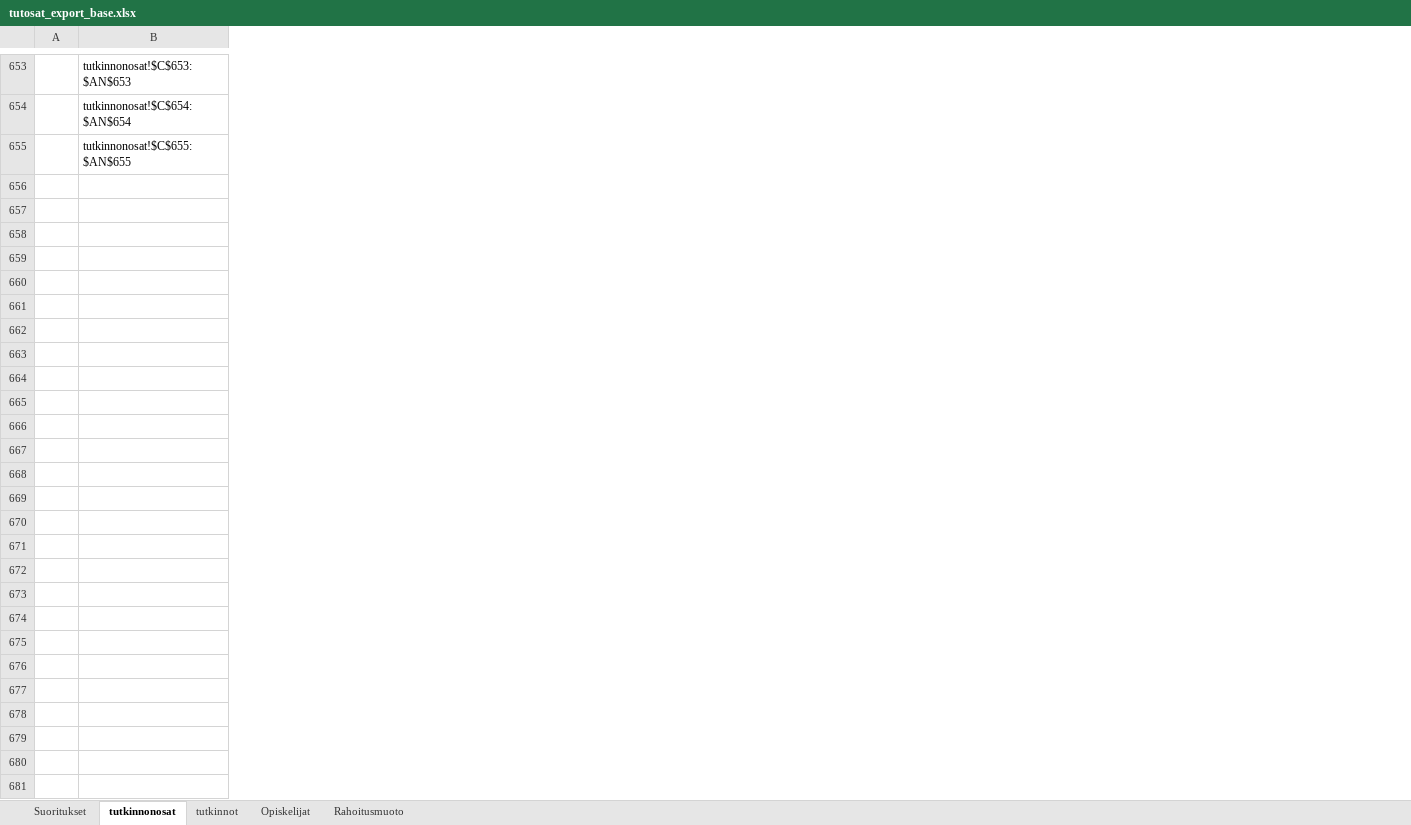
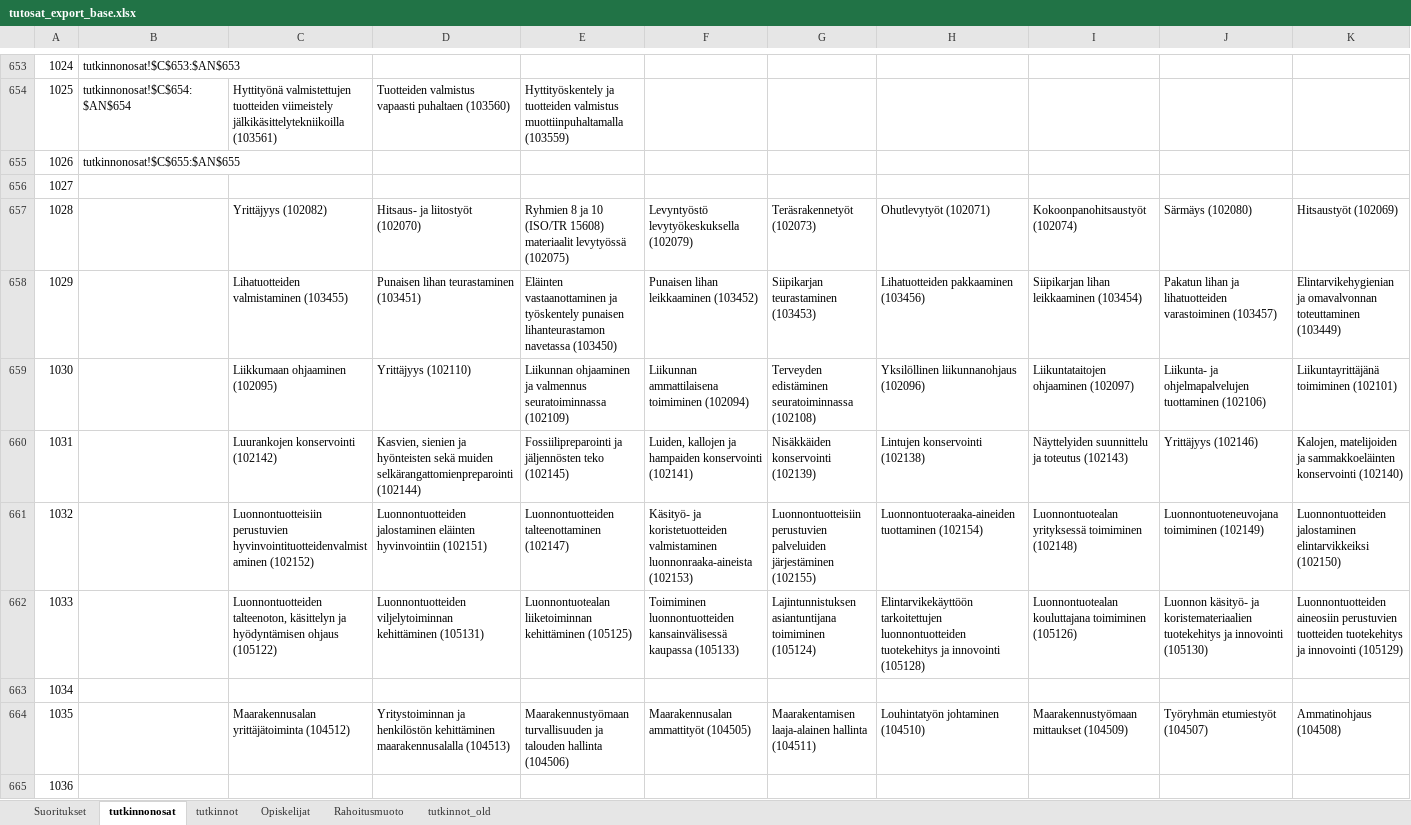
Before and after one commit to Opetushallitus/aitu, an Excel workbook: ttk/resources/tutosat_export_base.xlsx, sheet tutkinnonosat, drawn as a sheet; only a part is shown, gaps mark what is left out; values as stored, in another font and other column widths than the file's, no borders; removed rows and columns are numbered as before the commit, all else as after; rows hold the shown columns only; the diff covers the shown part only; the diff names each change by its address in the sheet, - before the commit and + after, or states it on an @@ line.

```diff
--- a/ttk/resources/tutosat_export_base.xlsx (sheet tutkinnonosat)
+++ b/ttk/resources/tutosat_export_base.xlsx (sheet tutkinnonosat)
+sheet tab: tutkinnot_old
-column A, empty
+column A, rows 653-655: 1024 | 1025 | 1026
+column C, row 654: Hyttityönä valmistettujen tuotteiden viimeistely jälkikäsittelytekniikoilla (103561)
+column D, row 654: Tuotteiden valmistus vapaasti puhaltaen (103560)
+column E, row 654: Hyttityöskentely ja tuotteiden valmistus muottiinpuhaltamalla (103559)
+column F, empty
+column G, empty
+column H, empty
+column I, empty
+column J, empty
+column K, empty
+row 656: 1027
+row 657: 1028 |  | Yrittäjyys (102082) | Hitsaus- ja liitostyöt (102070) | Ryhmien 8 ja 10 (ISO/TR 15608) materiaalit levytyössä (102075) | Levyntyöstö levytyökeskuksella (102079) | Teräsrakennetyöt (102073) | Ohutlevytyöt (102071) | Kokoonpanohitsaustyöt (102074) | Särmäys (102080) | Hitsaustyöt (102069)
+row 658: 1029 |  | Lihatuotteiden valmistaminen (103455) | Punaisen lihan teurastaminen (103451) | Eläinten vastaanottaminen ja työskentely punaisen lihanteurastamon navetassa (103450) | Punaisen lihan leikkaaminen (103452) | Siipikarjan teurastaminen (103453) | Lihatuotteiden pakkaaminen (103456) | Siipikarjan lihan leikkaaminen (103454) | Pakatun lihan ja lihatuotteiden varastoiminen (103457) | Elintarvikehygienian ja omavalvonnan toteuttaminen (103449)
+row 659: 1030 |  | Liikkumaan ohjaaminen (102095) | Yrittäjyys (102110) | Liikunnan ohjaaminen ja valmennus seuratoiminnassa (102109) | Liikunnan ammattilaisena toimiminen (102094) | Terveyden edistäminen seuratoiminnassa (102108) | Yksilöllinen liikunnanohjaus (102096) | Liikuntataitojen ohjaaminen (102097) | Liikunta- ja ohjelmapalvelujen tuottaminen (102106) | Liikuntayrittäjänä toimiminen (102101)
+row 660: 1031 |  | Luurankojen konservointi (102142) | Kasvien, sienien ja hyönteisten sekä muiden selkärangattomienpreparointi (102144) | Fossiilipreparointi ja jäljennösten teko (102145) | Luiden, kallojen ja hampaiden konservointi (102141) | Nisäkkäiden konservointi (102139) | Lintujen konservointi (102138) | Näyttelyiden suunnittelu ja toteutus (102143) | Yrittäjyys (102146) | Kalojen, matelijoiden ja sammakkoeläinten konservointi (102140)
+row 661: 1032 |  | Luonnontuotteisiin perustuvien hyvinvointituotteidenvalmistaminen (102152) | Luonnontuotteiden jalostaminen eläinten hyvinvointiin (102151) | Luonnontuotteiden talteenottaminen (102147) | Käsityö- ja koristetuotteiden valmistaminen luonnonraaka-aineista (102153) | Luonnontuotteisiin perustuvien palveluiden järjestäminen (102155) | Luonnontuoteraaka-aineiden tuottaminen (102154) | Luonnontuotealan yrityksessä toimiminen (102148) | Luonnontuoteneuvojana toimiminen (102149) | Luonnontuotteiden jalostaminen elintarvikkeiksi (102150)
+row 662: 1033 |  | Luonnontuotteiden talteenoton, käsittelyn ja hyödyntämisen ohjaus (105122) | Luonnontuotteiden viljelytoiminnan kehittäminen (105131) | Luonnontuotealan liiketoiminnan kehittäminen (105125) | Toimiminen luonnontuotteiden kansainvälisessä kaupassa (105133) | Lajintunnistuksen asiantuntijana toimiminen (105124) | Elintarvikekäyttöön tarkoitettujen luonnontuotteiden tuotekehitys ja innovointi (105128) | Luonnontuotealan kouluttajana toimiminen (105126) | Luonnon käsityö- ja koristemateriaalien tuotekehitys ja innovointi (105130) | Luonnontuotteiden aineosiin perustuvien tuotteiden tuotekehitys ja innovointi (105129)
+row 663: 1034
+row 664: 1035 |  | Maarakennusalan yrittäjätoiminta (104512) | Yritystoiminnan ja henkilöstön kehittäminen maarakennusalalla (104513) | Maarakennustyömaan turvallisuuden ja talouden hallinta (104506) | Maarakennusalan ammattityöt (104505) | Maarakentamisen laaja-alainen hallinta (104511) | Louhintatyön johtaminen (104510) | Maarakennustyömaan mittaukset (104509) | Työryhmän etumiestyöt (104507) | Ammatinohjaus (104508)
+row 665: 1036
```
Also changed, not shown: 81 added rows and 76 added columns elsewhere in this sheet, sheet tutkinnot, sheet Suoritukset, sheet Opiskelijat, sheet Rahoitusmuoto, formulas that keep their value, 3 other files.
